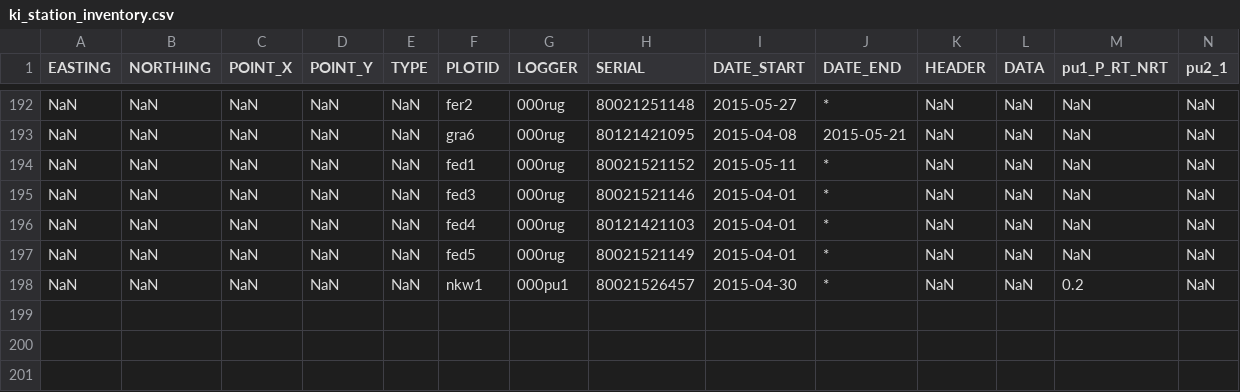
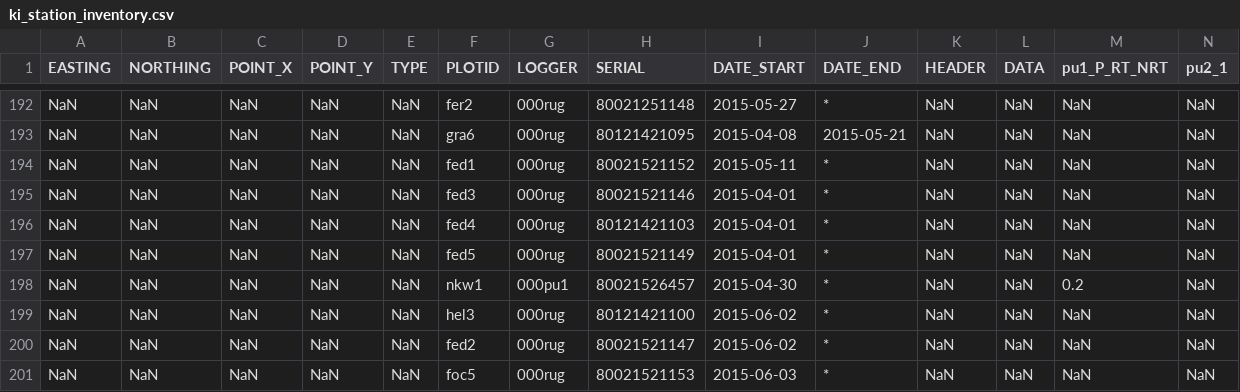
Before and after one commit to environmentalinformatics-marburg/magic, a CSV file: timeseriesdatabase/config/ki/ki_station_inventory.csv, drawn as a sheet; only a part is shown, gaps mark what is left out; rows hold the shown columns only; the diff names each change by its address in the sheet, - before the commit and + after, or states it on an @@ line.

Commit message:
ki inventory added new rug loggers to hel3, fed2, foc5

```diff
--- a/timeseriesdatabase/config/ki/ki_station_inventory.csv
+++ b/timeseriesdatabase/config/ki/ki_station_inventory.csv
+row 199: NaN | NaN | NaN | NaN | NaN | hel3 | 000rug | 80121421100 | 2015-06-02 | * | NaN | NaN | NaN | NaN
+row 200: NaN | NaN | NaN | NaN | NaN | fed2 | 000rug | 80021521147 | 2015-06-02 | * | NaN | NaN | NaN | NaN
+row 201: NaN | NaN | NaN | NaN | NaN | foc5 | 000rug | 80021521153 | 2015-06-03 | * | NaN | NaN | NaN | NaN
```
Also changed, not shown: 1 other file.
